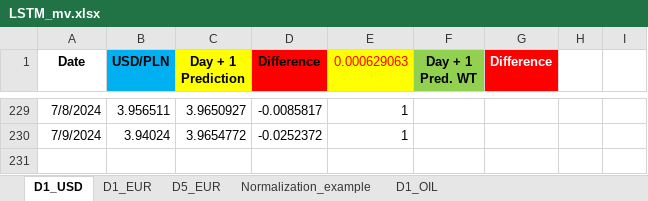
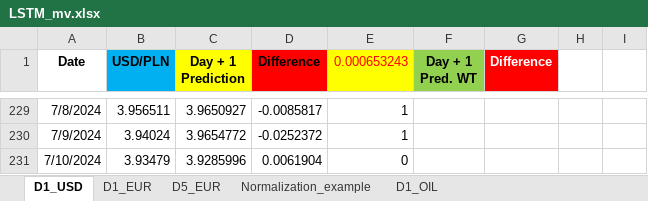
Before and after one commit to Mike7205/comm10, an Excel workbook: LSTM_mv.xlsx, sheet D1_USD, drawn as a sheet; only a part is shown, gaps mark what is left out; values as stored, in another font and other column widths than the file's, no borders; charts and pictures not drawn; the diff names each change by its address in the sheet, - before the commit and + after, or states it on an @@ line.

Commit message:
Add files via upload

```diff
--- a/LSTM_mv.xlsx (sheet D1_USD)
+++ b/LSTM_mv.xlsx (sheet D1_USD)
-E1: 0.000629063
+E1: 0.000653243
+row 231: 7/10/2024 | 3.93479 | 3.9285996 | 0.0061904 | 0
```
Also changed, not shown: sheet D1_EUR, sheet D5_EUR.
